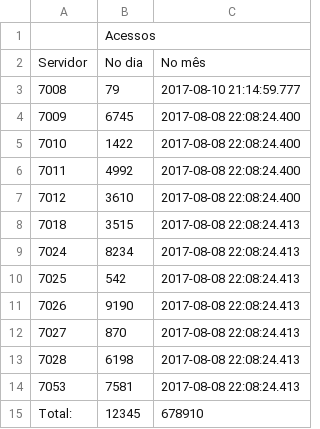
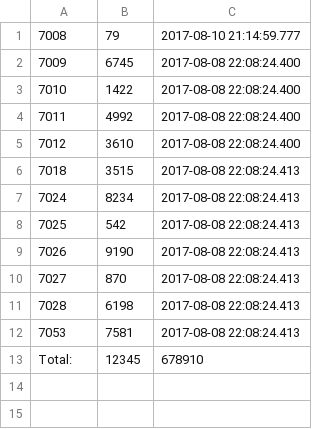
Before and after one commit to emanuelplatypus/Manoel, a CSV file: Tab01.csv, drawn as a sheet; the diff names each change by its address in the sheet, - before the commit and + after, or states it on an @@ line.

Commit message:
Update Tab01.csv

```diff
--- a/Tab01.csv
+++ b/Tab01.csv
-row 1:  | Acessos
-row 2: Servidor | No dia | No mês
```
